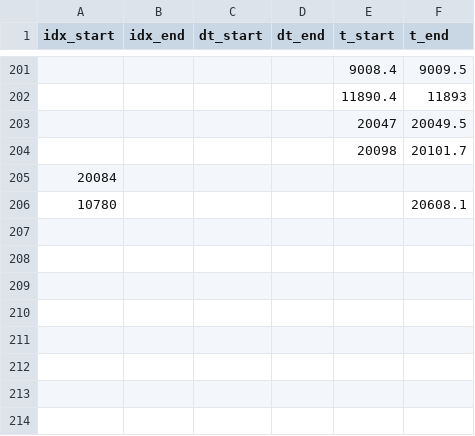
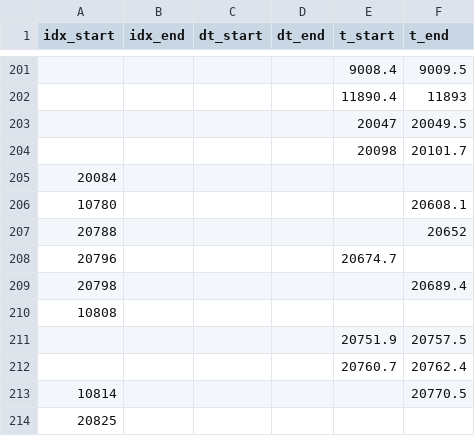
Before and after one commit to nicolasigor/sleep-rnn, a CSV file: fix_inta/mark_files/ALUR012904_garrido_accepted_20190805.csv, drawn as a sheet; only a part is shown, gaps mark what is left out.

Commit message:
added final version verification for inta. Baseline dispersion existence verified

```diff
--- a/fix_inta/mark_files/ALUR012904_garrido_accepted_20190805.csv
+++ b/fix_inta/mark_files/ALUR012904_garrido_accepted_20190805.csv
@@ -206 +206,9 @@ idx_start,idx_end,dt_start,dt_end,t_start,t_end
 10780,,,,,20608.1
+20788,,,,,20652
+20796,,,,20674.7,
+20798,,,,,20689.4
+10808,,,,,
+,,,,20751.9,20757.5
+,,,,20760.7,20762.4
+10814,,,,,20770.5
+20825,,,,,
```
Also changed, not shown: fix_inta/mark_files/ALUR012904_garrido_rejected_20190805.csv, 5 other files.
